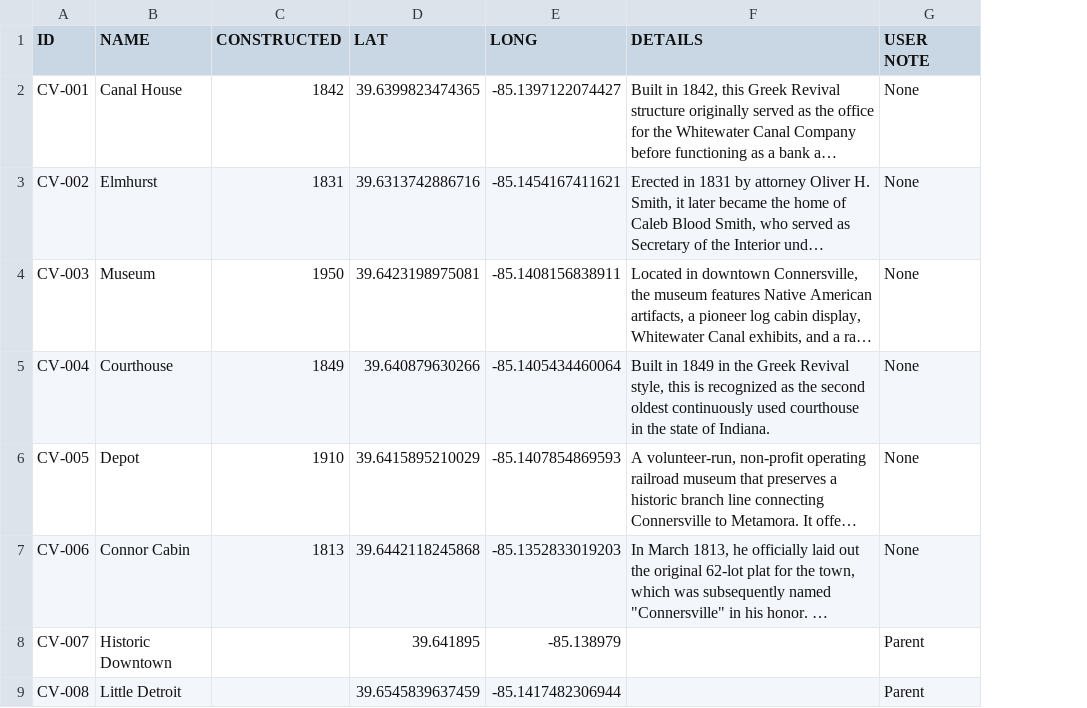
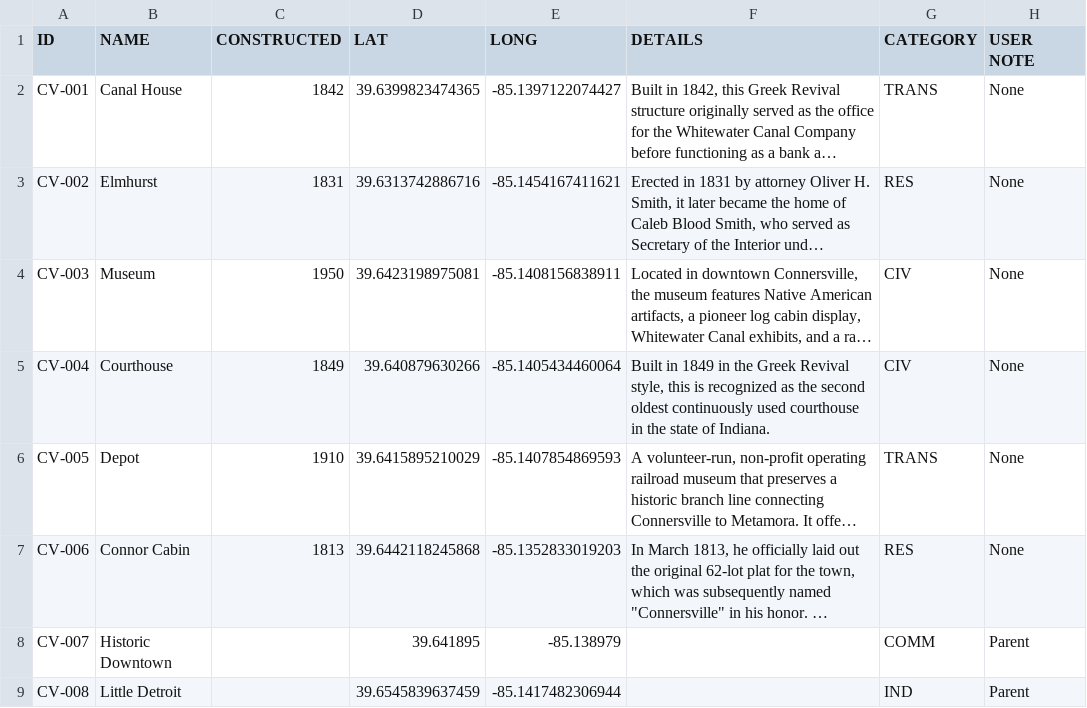
Before and after one commit to Luri-den/FCHS, a CSV file: locations.csv, drawn as a sheet; long unchanged cells end in …; the diff names each change by its address in the sheet, - before the commit and + after, or states it on an @@ line.

```diff
--- a/locations.csv
+++ b/locations.csv
+column G (CATEGORY), rows 2-9: TRANS | RES | CIV | CIV | TRANS | RES | COMM | IND
```
Also changed, not shown: childmarkers.csv.
